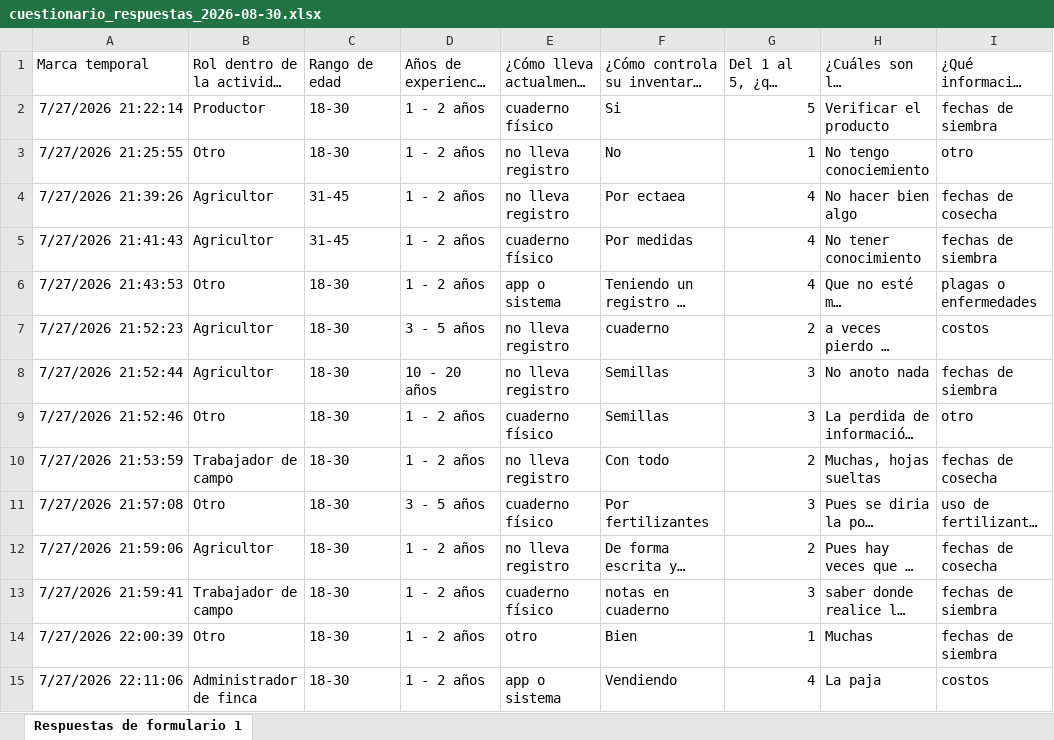
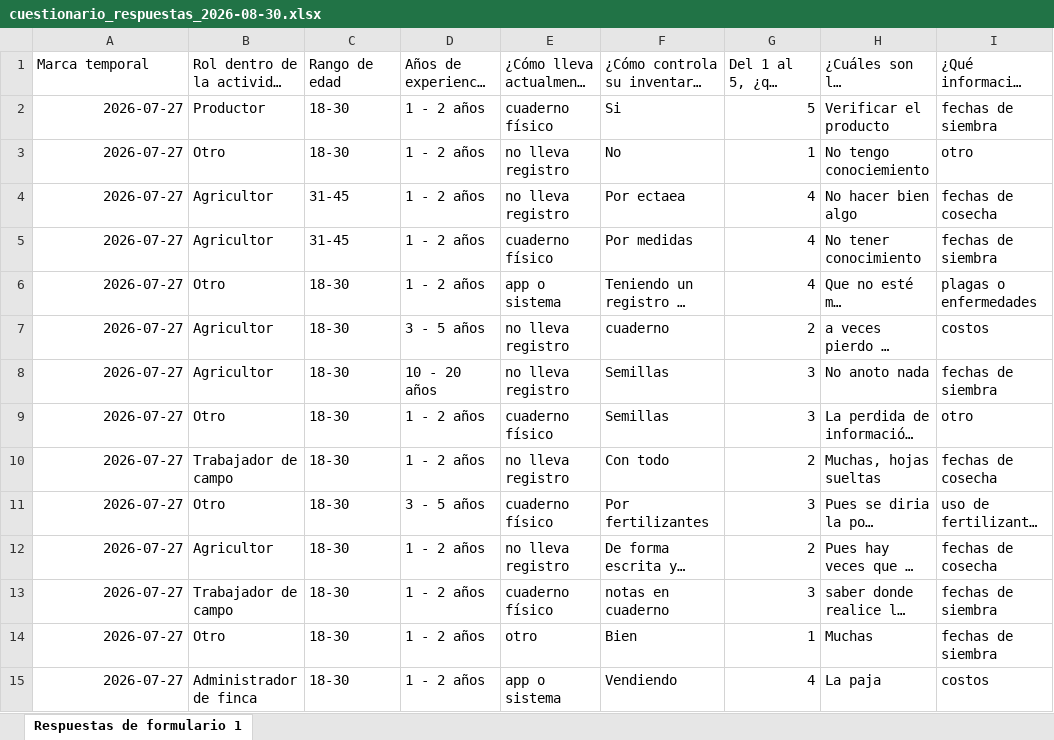
Before and after one commit to charito20/ACERS_Sistema_de_Gestion_Agricola_con_IA, an Excel workbook: 02_Evidencias/Cuestionario/Respuestas/cuestionario_respuestas_2026-08-30.xlsx, sheet Respuestas de formulario 1, drawn as a sheet; only a part is shown; long unchanged cells end in …; values as stored, in another font and other column widths than the file's, no borders; charts and pictures and table styles not drawn; the diff covers the shown part only; the diff names each change by its address in the sheet, - before the commit and + after, or states it on an @@ line.

Commit message:
fix(cuestionario): anonimizar marca temporal tambien en el export historico de 66 respuestas

```diff
--- a/02_Evidencias/Cuestionario/Respuestas/cuestionario_respuestas_2026-08-30.xlsx (sheet Respuestas de formulario 1)
+++ b/02_Evidencias/Cuestionario/Respuestas/cuestionario_respuestas_2026-08-30.xlsx (sheet Respuestas de formulario 1)
-A2: 7/27/2026 21:22:14
+A2: 2026-07-27
-A3: 7/27/2026 21:25:55
+A3: 2026-07-27
-A4: 7/27/2026 21:39:26
+A4: 2026-07-27
-A5: 7/27/2026 21:41:43
+A5: 2026-07-27
-A6: 7/27/2026 21:43:53
+A6: 2026-07-27
-A7: 7/27/2026 21:52:23
+A7: 2026-07-27
-A8: 7/27/2026 21:52:44
+A8: 2026-07-27
-A9: 7/27/2026 21:52:46
+A9: 2026-07-27
-A10: 7/27/2026 21:53:59
+A10: 2026-07-27
-A11: 7/27/2026 21:57:08
+A11: 2026-07-27
-A12: 7/27/2026 21:59:06
+A12: 2026-07-27
-A13: 7/27/2026 21:59:41
+A13: 2026-07-27
-A14: 7/27/2026 22:00:39
+A14: 2026-07-27
-A15: 7/27/2026 22:11:06
+A15: 2026-07-27
```
Also changed, not shown: 52 edited cells elsewhere in this sheet, charts or pictures, 2 other files.
